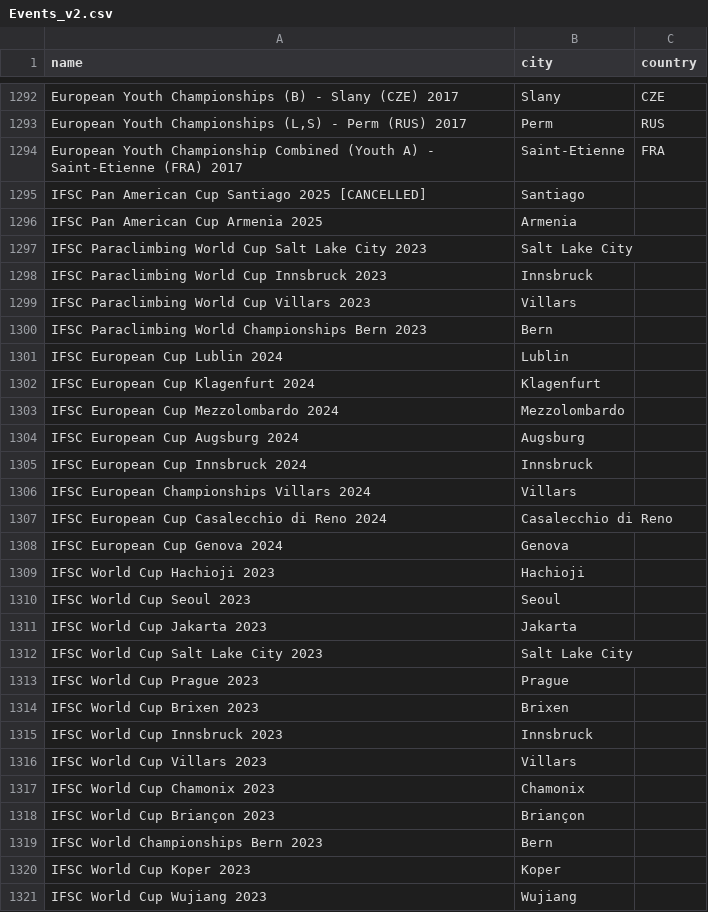
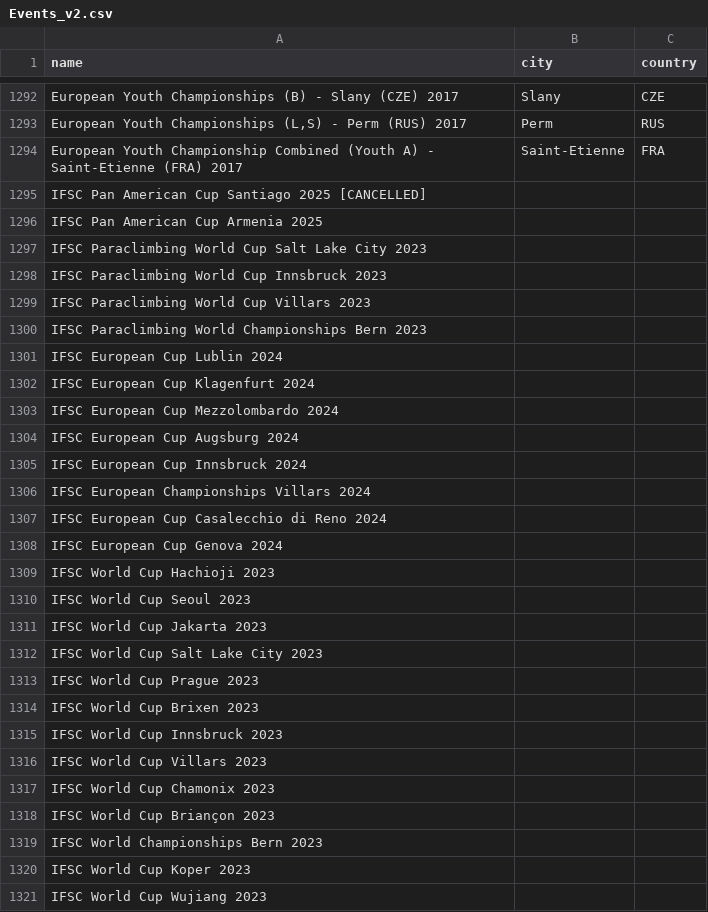
Before and after one commit to SupaGuta/ifsc-climbing-dataviz, a CSV file: assets/helpers/Events_v2.csv, drawn as a sheet; only a part is shown, gaps mark what is left out; the diff covers the shown part only.

```diff
--- a/assets/helpers/Events_v2.csv
+++ b/assets/helpers/Events_v2.csv
@@ -1294,28 +1294,28 @@ European Youth Championships (B) - Slany (CZE) 2017,Slany,CZE
 European Youth Championship Combined (Youth A) - Saint-Etienne (FRA) 2017,Saint-Etienne,FRA
-IFSC Pan American Cup Santiago 2025 [CANCELLED],Santiago,
-IFSC Pan American Cup Armenia 2025,Armenia,
-IFSC Paraclimbing World Cup Salt Lake City 2023,Salt Lake City,
-IFSC Paraclimbing World Cup Innsbruck 2023,Innsbruck,
-IFSC Paraclimbing World Cup Villars 2023,Villars,
-IFSC Paraclimbing World Championships Bern 2023,Bern,
-IFSC European Cup Lublin 2024,Lublin,
-IFSC European Cup Klagenfurt 2024,Klagenfurt,
-IFSC European Cup Mezzolombardo 2024,Mezzolombardo,
-IFSC European Cup Augsburg 2024,Augsburg,
-IFSC European Cup Innsbruck 2024,Innsbruck,
-IFSC European Championships Villars 2024,Villars,
-IFSC European Cup Casalecchio di Reno 2024,Casalecchio di Reno,
-IFSC European Cup Genova 2024,Genova,
-IFSC World Cup Hachioji 2023,Hachioji,
-IFSC World Cup Seoul 2023,Seoul,
-IFSC World Cup Jakarta 2023,Jakarta,
-IFSC World Cup Salt Lake City 2023,Salt Lake City,
-IFSC World Cup Prague 2023,Prague,
-IFSC World Cup Brixen 2023,Brixen,
-IFSC World Cup Innsbruck 2023,Innsbruck,
-IFSC World Cup Villars 2023,Villars,
-IFSC World Cup Chamonix 2023,Chamonix,
-IFSC World Cup Briançon 2023,Briançon,
-IFSC World Championships Bern 2023,Bern,
-IFSC World Cup Koper 2023,Koper,
-IFSC World Cup Wujiang 2023,Wujiang,
+IFSC Pan American Cup Santiago 2025 [CANCELLED],,
+IFSC Pan American Cup Armenia 2025,,
+IFSC Paraclimbing World Cup Salt Lake City 2023,,
+IFSC Paraclimbing World Cup Innsbruck 2023,,
+IFSC Paraclimbing World Cup Villars 2023,,
+IFSC Paraclimbing World Championships Bern 2023,,
+IFSC European Cup Lublin 2024,,
+IFSC European Cup Klagenfurt 2024,,
+IFSC European Cup Mezzolombardo 2024,,
+IFSC European Cup Augsburg 2024,,
+IFSC European Cup Innsbruck 2024,,
+IFSC European Championships Villars 2024,,
+IFSC European Cup Casalecchio di Reno 2024,,
+IFSC European Cup Genova 2024,,
+IFSC World Cup Hachioji 2023,,
+IFSC World Cup Seoul 2023,,
+IFSC World Cup Jakarta 2023,,
+IFSC World Cup Salt Lake City 2023,,
+IFSC World Cup Prague 2023,,
+IFSC World Cup Brixen 2023,,
+IFSC World Cup Innsbruck 2023,,
+IFSC World Cup Villars 2023,,
+IFSC World Cup Chamonix 2023,,
+IFSC World Cup Briançon 2023,,
+IFSC World Championships Bern 2023,,
+IFSC World Cup Koper 2023,,
+IFSC World Cup Wujiang 2023,,
```
Also changed, not shown: 155 edited cells elsewhere in this file, 4 other files.
